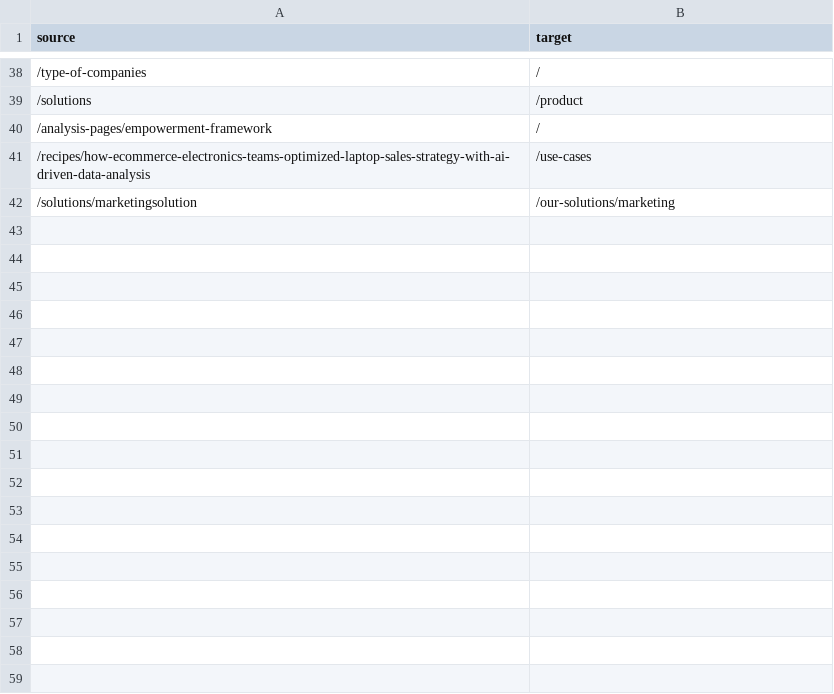
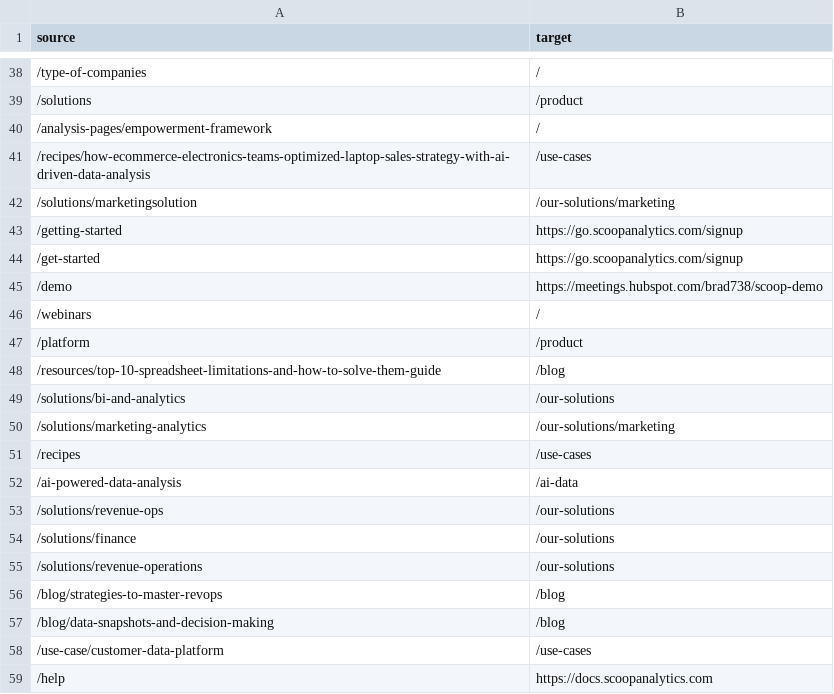
Before and after one commit to lexi-ryman-scoop/research, a CSV file: data/301-redirects-scoop-2026-01-23.csv, drawn as a sheet; only a part is shown, gaps mark what is left out.

```diff
--- a/data/301-redirects-scoop-2026-01-23.csv
+++ b/data/301-redirects-scoop-2026-01-23.csv
@@ -42 +42,18 @@ source,target
 /solutions/marketingsolution,/our-solutions/marketing
+/getting-started,https://go.scoopanalytics.com/signup
+/get-started,https://go.scoopanalytics.com/signup
+/demo,https://meetings.hubspot.com/brad738/scoop-demo
+/webinars,/
+/platform,/product
+/resources/top-10-spreadsheet-limitations-and-how-to-solve-them-guide,/blog
+/solutions/bi-and-analytics,/our-solutions
+/solutions/marketing-analytics,/our-solutions/marketing
+/recipes,/use-cases
+/ai-powered-data-analysis,/ai-data
+/solutions/revenue-ops,/our-solutions
+/solutions/finance,/our-solutions
+/solutions/revenue-operations,/our-solutions
+/blog/strategies-to-master-revops,/blog
+/blog/data-snapshots-and-decision-making,/blog
+/use-case/customer-data-platform,/use-cases
+/help,https://docs.scoopanalytics.com
```
